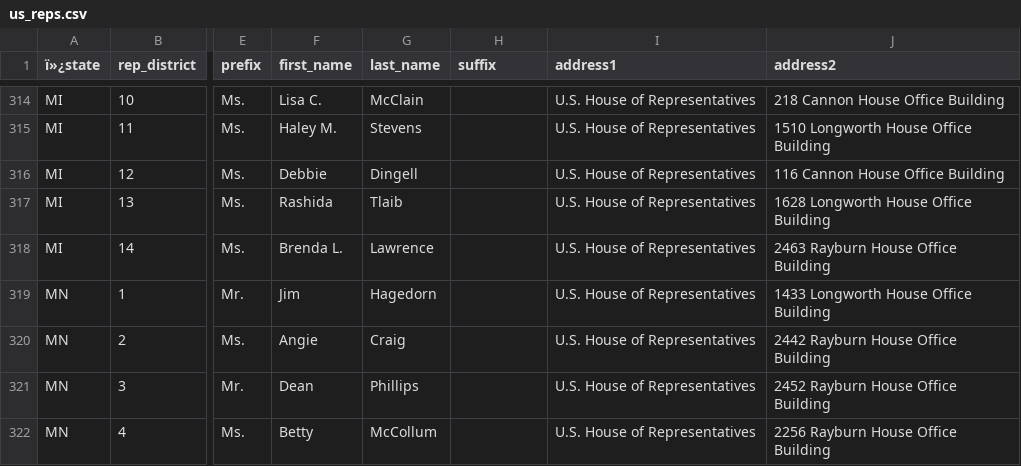
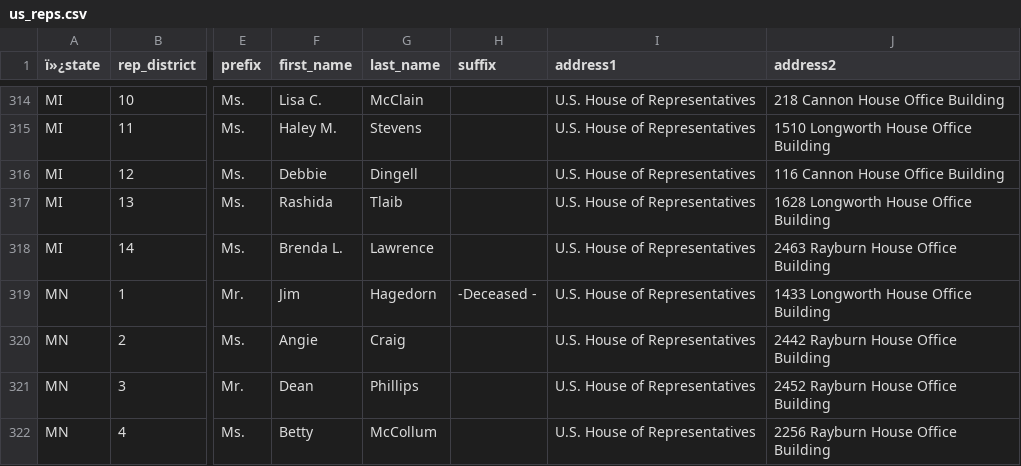
Before and after one commit to MotionMobs/KwikLetters-reps, a CSV file: us_reps.csv, drawn as a sheet; only a part is shown, gaps mark what is left out; the diff names each change by its address in the sheet, - before the commit and + after, or states it on an @@ line.

Commit message:
new file

```diff
--- a/us_reps.csv
+++ b/us_reps.csv
-H319 (suffix): (empty)
+H319 (suffix): -Deceased -
```
